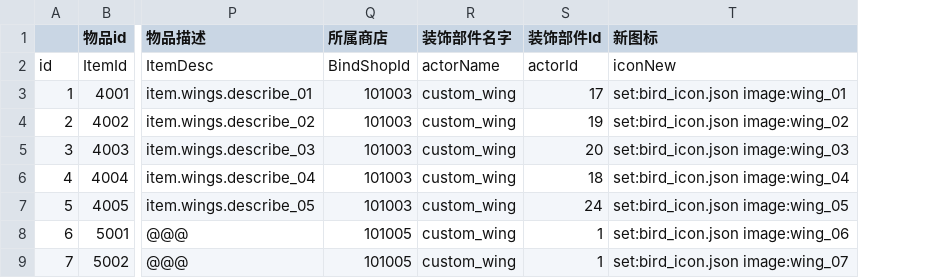
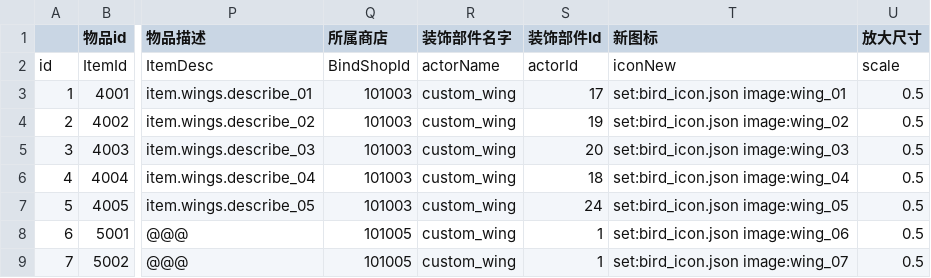
Before and after one commit to heliaoyuan10086/Game, a CSV file: BlockCity/shopHouseItems.csv, drawn as a sheet; only a part is shown, gaps mark what is left out; the diff names each change by its address in the sheet, - before the commit and + after, or states it on an @@ line.

Commit message:
shopHouseItem.csv加入scale字段

```diff
--- a/BlockCity/shopHouseItems.csv
+++ b/BlockCity/shopHouseItems.csv
+column U (放大尺寸), rows 2-9: scale | 0.5 | 0.5 | 0.5 | 0.5 | 0.5 | 0.5 | 0.5
```
